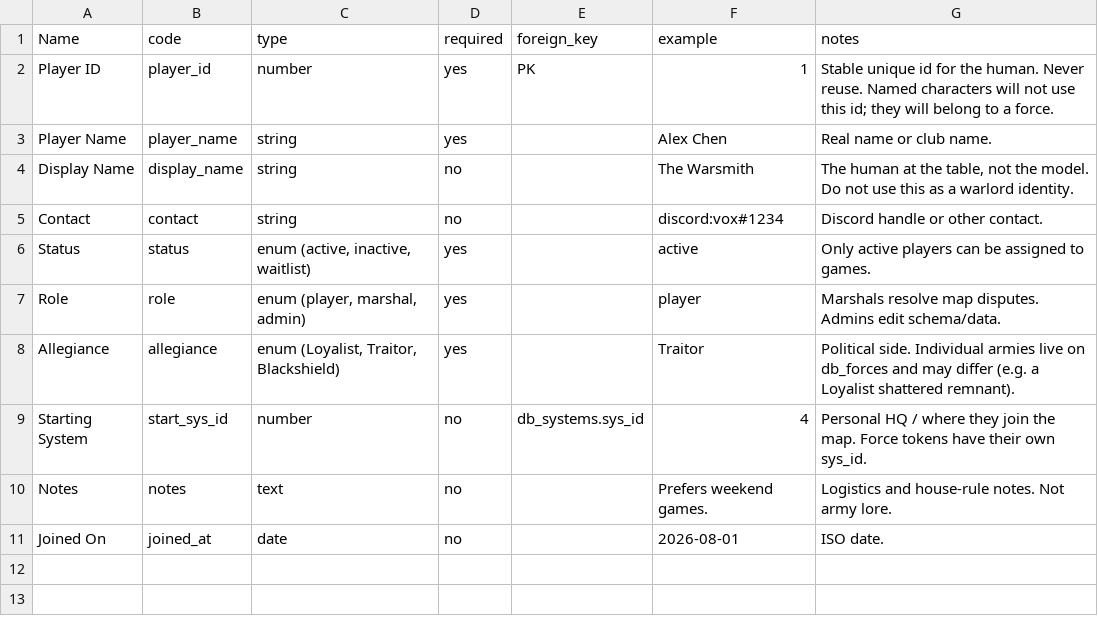
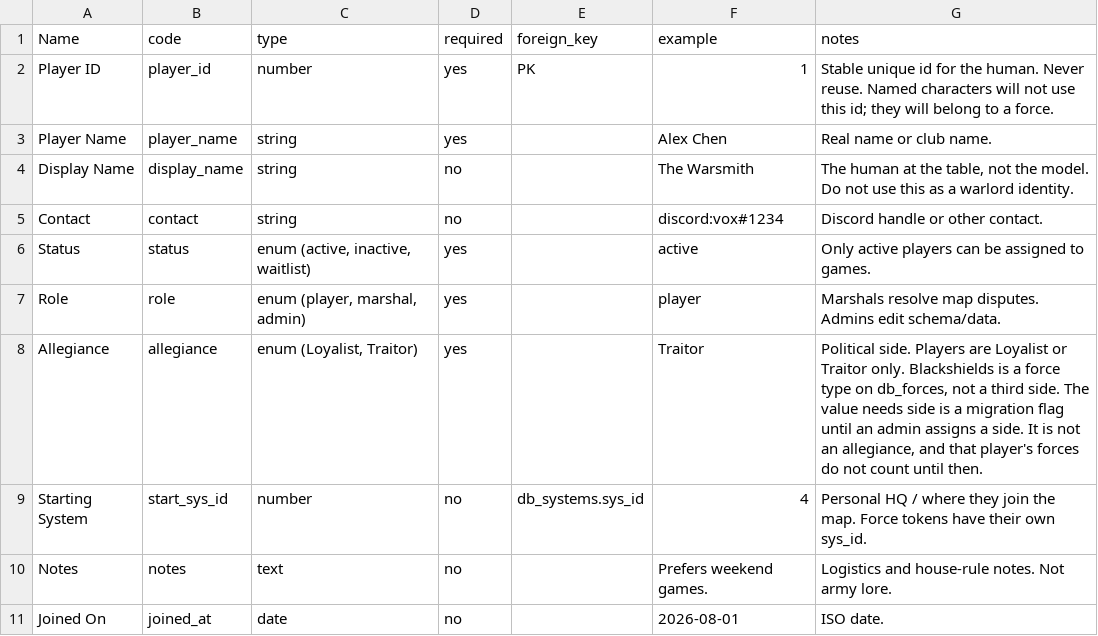
Before and after one commit to orangespacegeek/HH-Map-Campaign-Interface, a CSV file: schema/db_players.csv, drawn as a sheet.

```diff
--- a/schema/db_players.csv
+++ b/schema/db_players.csv
@@ -7,3 +7,3 @@ Status,status,"enum (active, inactive, waitlist)",yes,,active,Only active player
 Role,role,"enum (player, marshal, admin)",yes,,player,Marshals resolve map disputes. Admins edit schema/data.
-Allegiance,allegiance,"enum (Loyalist, Traitor, Blackshield)",yes,,Traitor,Political side. Individual armies live on db_forces and may differ (e.g. a Loyalist shattered remnant).
+Allegiance,allegiance,"enum (Loyalist, Traitor)",yes,,Traitor,"Political side. Players are Loyalist or Traitor only. Blackshields is a force type on db_forces, not a third side. The value needs side is a migration flag until an admin assigns a side. It is not an allegiance, and that player's forces do not count until then."
 Starting System,start_sys_id,number,no,db_systems.sys_id,4,Personal HQ / where they join the map. Force tokens have their own sys_id.
```
Also changed, not shown: schema/db_forces.csv, schema/db_systems.csv, 9 other files.
